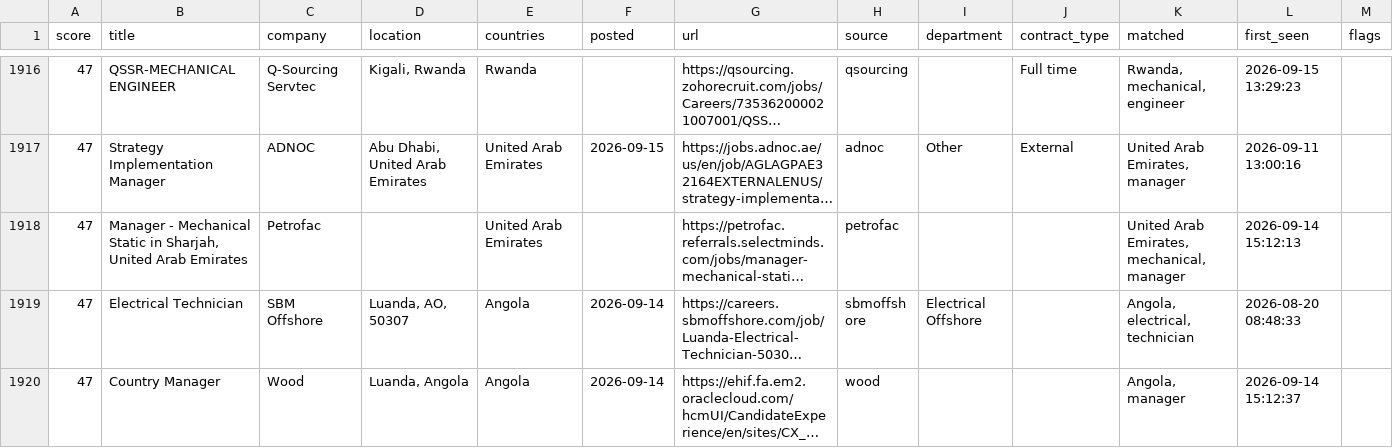
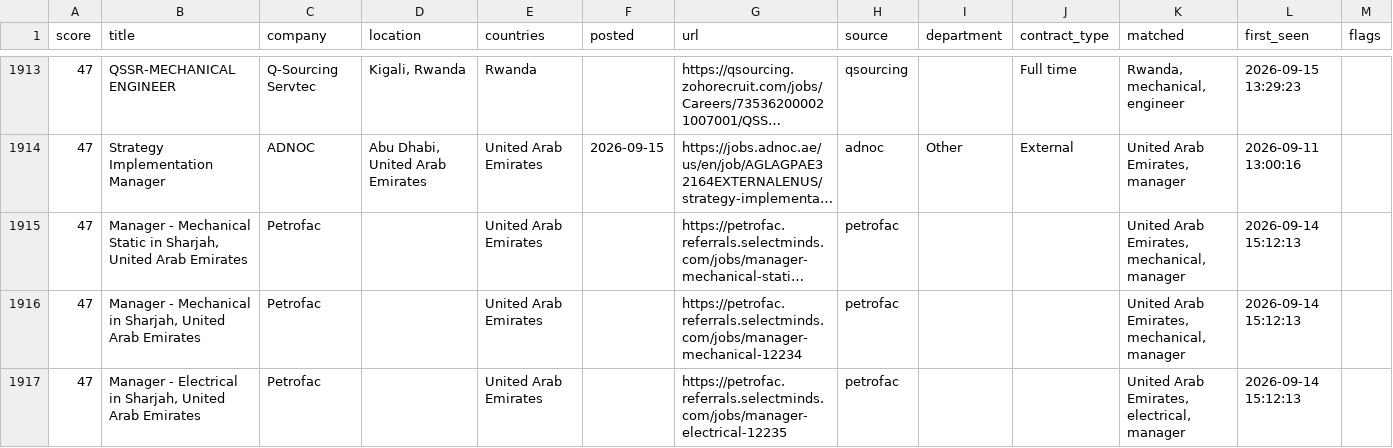
Before and after one commit to Khanmi1973/ogjobs, a CSV file: docs/jobs.csv, drawn as a sheet; only a part is shown, gaps mark what is left out; the shorter side is filled out with more unchanged rows; long unchanged cells end in …; the diff covers the shown part only; the diff names each change by its address in the sheet, - before the commit and + after, or states it on an @@ line.

```diff
--- a/docs/jobs.csv
+++ b/docs/jobs.csv
+row 1916: 47 | Manager - Mechanical in Sharjah, United Arab Emirates | Petrofac |  | United Arab Emirates |  | https://petrofac.referrals.selectminds.com/jobs/manager-mechanical-12234 | petrofac |  |  | United Arab Emirates, mechanical, manager | 2026-09-14 15:12:13
+row 1917: 47 | Manager - Electrical in Sharjah, United Arab Emirates | Petrofac |  | United Arab Emirates |  | https://petrofac.referrals.selectminds.com/jobs/manager-electrical-12235 | petrofac |  |  | United Arab Emirates, electrical, manager | 2026-09-14 15:12:13
```
Also changed, not shown: 4 added rows, 5 removed rows and 1 edited cell elsewhere in this file, 3 other files.
